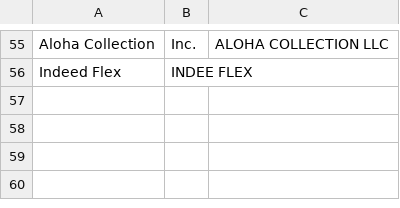
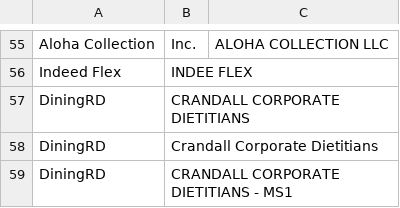
Before and after one commit to ngomez-paystand/cursor_test, a CSV file: CPI/LOCKBOX RULES/merchant_aliases.csv, drawn as a sheet; only a part is shown, gaps mark what is left out.

```diff
--- a/CPI/LOCKBOX RULES/merchant_aliases.csv
+++ b/CPI/LOCKBOX RULES/merchant_aliases.csv
@@ -56 +56,4 @@ Aloha Collection, Inc.,ALOHA COLLECTION LLC
 Indeed Flex,INDEE FLEX
+DiningRD,CRANDALL CORPORATE DIETITIANS
+DiningRD,Crandall Corporate Dietitians
+DiningRD,CRANDALL CORPORATE DIETITIANS - MS1
```
Also changed, not shown: CPI/LOCKBOX RULES/mail_stop_merchants.csv, 8 other files.
